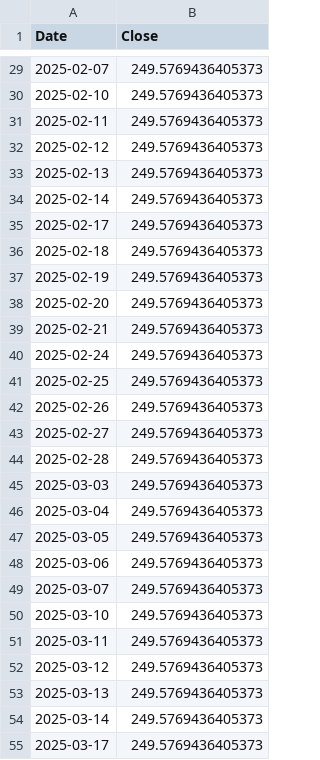
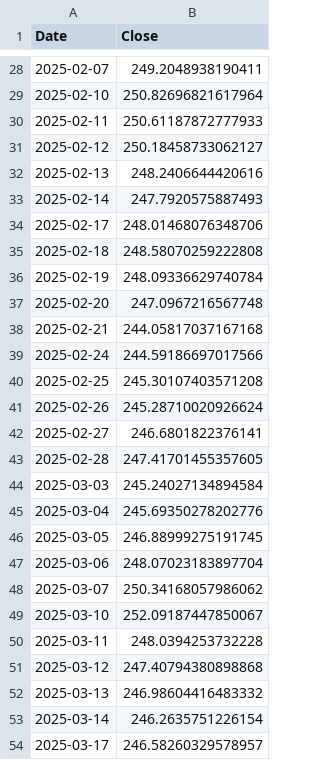
Before and after one commit to R-Vel/ML_Lab3, a CSV file: AAPL_forecasts.csv, drawn as a sheet; only a part is shown, gaps mark what is left out; the diff covers the shown part only.

```diff
--- a/AAPL_forecasts.csv
+++ b/AAPL_forecasts.csv
@@ -29,27 +28,27 @@ Date,Close
-2025-02-07,249.5769436405373
-2025-02-10,249.5769436405373
-2025-02-11,249.5769436405373
-2025-02-12,249.5769436405373
-2025-02-13,249.5769436405373
-2025-02-14,249.5769436405373
-2025-02-17,249.5769436405373
-2025-02-18,249.5769436405373
-2025-02-19,249.5769436405373
-2025-02-20,249.5769436405373
-2025-02-21,249.5769436405373
-2025-02-24,249.5769436405373
-2025-02-25,249.5769436405373
-2025-02-26,249.5769436405373
-2025-02-27,249.5769436405373
-2025-02-28,249.5769436405373
-2025-03-03,249.5769436405373
-2025-03-04,249.5769436405373
-2025-03-05,249.5769436405373
-2025-03-06,249.5769436405373
-2025-03-07,249.5769436405373
-2025-03-10,249.5769436405373
-2025-03-11,249.5769436405373
-2025-03-12,249.5769436405373
-2025-03-13,249.5769436405373
-2025-03-14,249.5769436405373
-2025-03-17,249.5769436405373
+2025-02-07,249.2048938190411
+2025-02-10,250.82696821617964
+2025-02-11,250.61187872777933
+2025-02-12,250.18458733062127
+2025-02-13,248.2406644420616
+2025-02-14,247.7920575887493
+2025-02-17,248.01468076348706
+2025-02-18,248.58070259222808
+2025-02-19,248.09336629740784
+2025-02-20,247.0967216567748
+2025-02-21,244.05817037167168
+2025-02-24,244.59186697017566
+2025-02-25,245.30107403571208
+2025-02-26,245.28710020926624
+2025-02-27,246.6801822376141
+2025-02-28,247.41701455357605
+2025-03-03,245.24027134894584
+2025-03-04,245.69350278202776
+2025-03-05,246.88999275191745
+2025-03-06,248.07023183897704
+2025-03-07,250.34168057986062
+2025-03-10,252.09187447850067
+2025-03-11,248.0394253732228
+2025-03-12,247.40794380898868
+2025-03-13,246.98604416483332
+2025-03-14,246.2635751226154
+2025-03-17,246.58260329578957
```
Also changed, not shown: 1 added row, 1 removed row and 32 edited cells elsewhere in this file, AAPL_historical.csv, MSFT_forecasts.csv, 3 other files.
